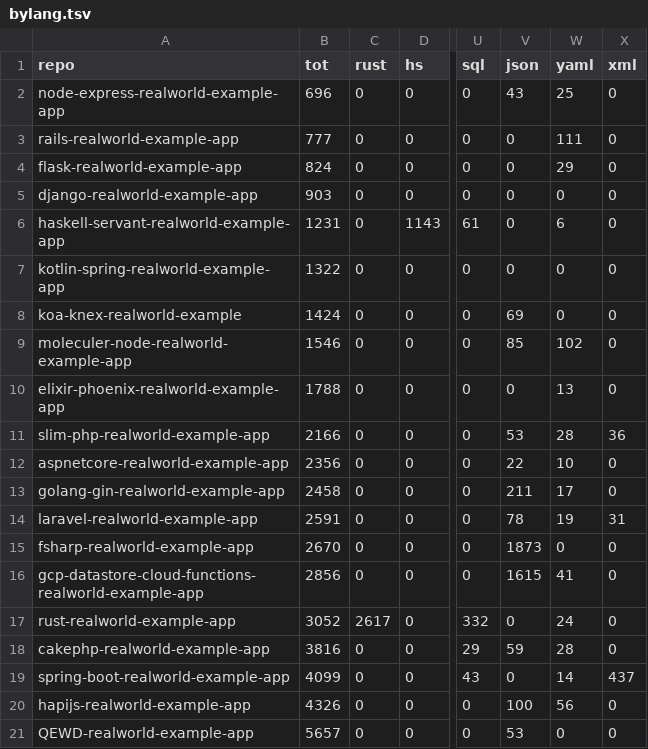
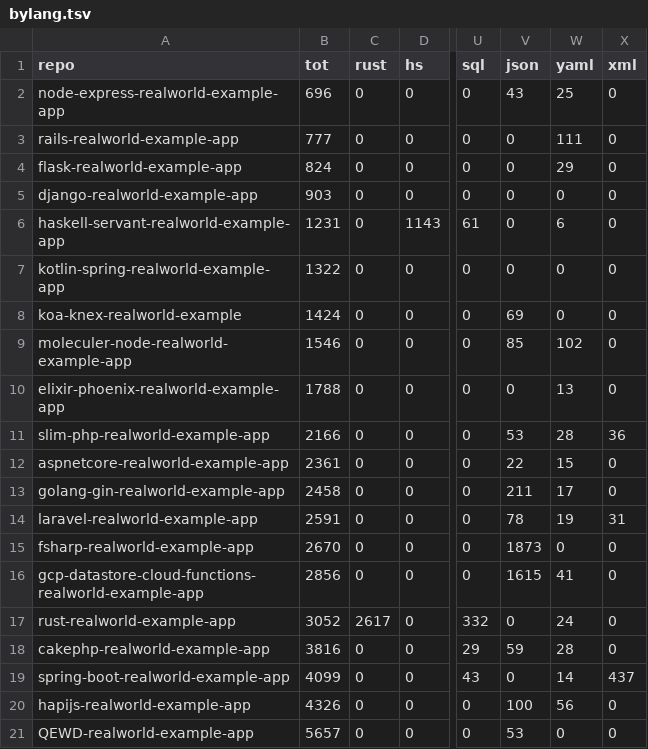
Before and after one commit to guyromm/realworld.io-comparison, a TSV file: server-results/bylang.tsv, drawn as a sheet; only a part is shown, gaps mark what is left out; the diff names each change by its address in the sheet, - before the commit and + after, or states it on an @@ line.

```diff
--- a/server-results/bylang.tsv
+++ b/server-results/bylang.tsv
-B12 (tot): 2356
+B12 (tot): 2361
-W12 (yaml): 10
+W12 (yaml): 15
```
Also changed, not shown: 7 other files.
